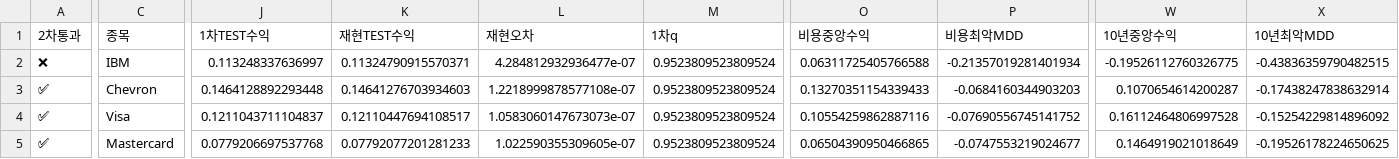
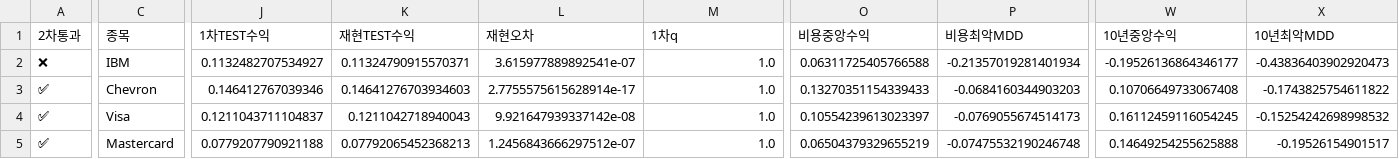
Before and after one commit to dg4200355-arch/apex-ai-trading-bot, a CSV file: reports/latest_confirmation.csv, drawn as a sheet; only a part is shown, gaps mark what is left out; the diff covers the shown part only; the diff names each change by its address in the sheet, - before the commit and + after, or states it on an @@ line.

```diff
--- a/reports/latest_confirmation.csv
+++ b/reports/latest_confirmation.csv
-J2 (1차TEST수익): 0.113248337636997
+J2 (1차TEST수익): 0.1132482707534927
-L2 (재현오차): 4.284812932936477e-07
+L2 (재현오차): 3.615977889892541e-07
-M2:M5 (1차q): 0.9523809523809524
+M2:M5 (1차q): 1.0
-W2 (10년중앙수익): -0.19526112760326775
+W2 (10년중앙수익): -0.19526136864346177
-X2 (10년최악MDD): -0.43836359790482515
+X2 (10년최악MDD): -0.43836403902920473
-J3 (1차TEST수익): 0.1464128892293448
+J3 (1차TEST수익): 0.146412767039346
-L3 (재현오차): 1.2218999878577108e-07
+L3 (재현오차): 2.7755575615628914e-17
-W3 (10년중앙수익): 0.1070654614200287
+W3 (10년중앙수익): 0.10706649733067408
-X3 (10년최악MDD): -0.17438247838632914
+X3 (10년최악MDD): -0.1743825754611822
-K4 (재현TEST수익): 0.12110447694108517
+K4 (재현TEST수익): 0.1211042718940043
-L4 (재현오차): 1.0583060147673073e-07
+L4 (재현오차): 9.921647939337142e-08
-O4 (비용중앙수익): 0.10554259862887116
+O4 (비용중앙수익): 0.10554239613023397
-P4 (비용최악MDD): -0.07690556745141752
+P4 (비용최악MDD): -0.0769055674514173
-W4 (10년중앙수익): 0.16112464806997528
+W4 (10년중앙수익): 0.16112459116054245
-X4 (10년최악MDD): -0.15254229814896092
+X4 (10년최악MDD): -0.15254242698998532
-J5 (1차TEST수익): 0.0779206697537768
+J5 (1차TEST수익): 0.0779207790921188
-K5 (재현TEST수익): 0.07792077201281233
+K5 (재현TEST수익): 0.07792065452368213
-L5 (재현오차): 1.022590355309605e-07
+L5 (재현오차): 1.2456843666297512e-07
-O5 (비용중앙수익): 0.06504390950466865
+O5 (비용중앙수익): 0.06504379329655219
-P5 (비용최악MDD): -0.0747553219024677
+P5 (비용최악MDD): -0.07475532190246748
-W5 (10년중앙수익): 0.1464919021018649
+W5 (10년중앙수익): 0.14649254255625888
-X5 (10년최악MDD): -0.19526178224650625
+X5 (10년최악MDD): -0.19526154901517
```
Also changed, not shown: 5 edited cells elsewhere in this file, reports/paper_forward.csv, 4 other files.
